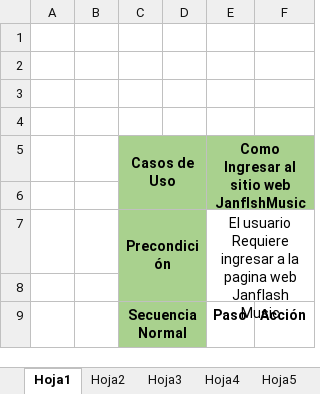
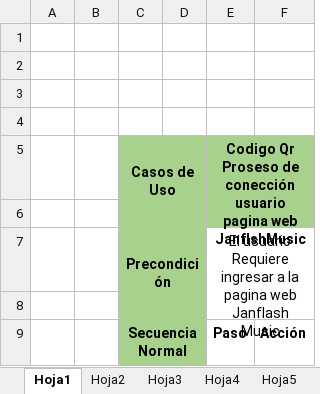
Before and after one commit to Saber235/special-octo-funicular, an Excel workbook: Proyecto De pagina Caso de uso entidad relación/Cuadros casos de uso del proyecto MUKAG PAGINA.xlsx, sheet Hoja1, drawn as a sheet; only a part is shown; values as stored, in another font and other column widths than the file's, no borders; the diff names each change by its address in the sheet, - before the commit and + after, or states it on an @@ line.

Commit message:
En Proseso

```diff
--- a/Proyecto De pagina Caso de uso entidad relación/Cuadros casos de uso del proyecto MUKAG PAGINA.xlsx (sheet Hoja1)
+++ b/Proyecto De pagina Caso de uso entidad relación/Cuadros casos de uso del proyecto MUKAG PAGINA.xlsx (sheet Hoja1)
-E5: Como Ingresar al sitio web JanflshMusic
+E5: Codigo Qr Proseso de conección usuario pagina web JanflshMusic
```
Also changed, not shown: sheet Hoja3, sheet Hoja4, 1 other file.
